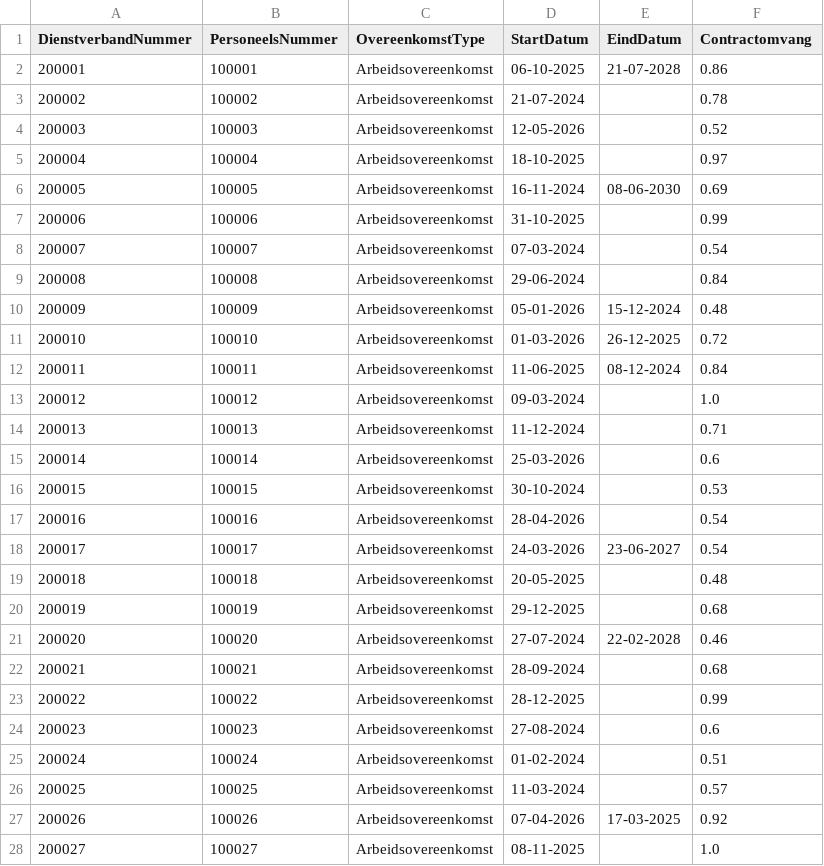
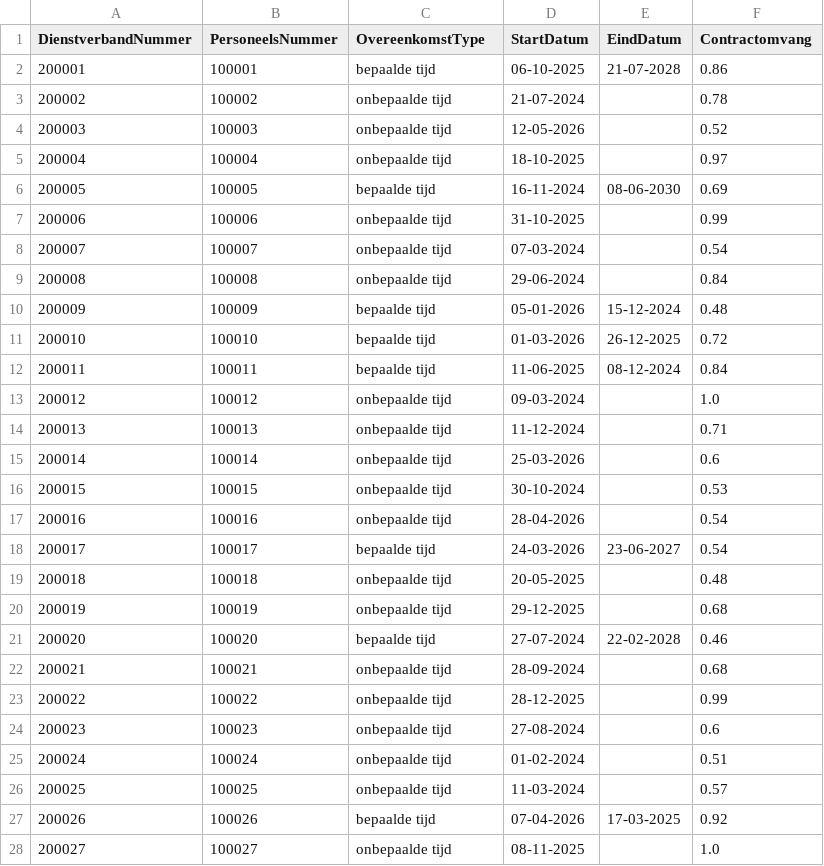
Before and after one commit to Rhadix2026/Rhadix-datavalidatie, a CSV file: frontend/public/kikv-voorbeeldset/werkovereenkomst_afas_hrm.csv, drawn as a sheet; only a part is shown; the diff covers the shown part only.

```diff
--- a/frontend/public/kikv-voorbeeldset/werkovereenkomst_afas_hrm.csv
+++ b/frontend/public/kikv-voorbeeldset/werkovereenkomst_afas_hrm.csv
@@ -1,28 +1,28 @@
 DienstverbandNummer,PersoneelsNummer,OvereenkomstType,StartDatum,EindDatum,Contractomvang
-200001,100001,Arbeidsovereenkomst,06-10-2025,21-07-2028,0.86
-200002,100002,Arbeidsovereenkomst,21-07-2024,,0.78
-200003,100003,Arbeidsovereenkomst,12-05-2026,,0.52
-200004,100004,Arbeidsovereenkomst,18-10-2025,,0.97
-200005,100005,Arbeidsovereenkomst,16-11-2024,08-06-2030,0.69
-200006,100006,Arbeidsovereenkomst,31-10-2025,,0.99
-200007,100007,Arbeidsovereenkomst,07-03-2024,,0.54
-200008,100008,Arbeidsovereenkomst,29-06-2024,,0.84
-200009,100009,Arbeidsovereenkomst,05-01-2026,15-12-2024,0.48
-200010,100010,Arbeidsovereenkomst,01-03-2026,26-12-2025,0.72
-200011,100011,Arbeidsovereenkomst,11-06-2025,08-12-2024,0.84
-200012,100012,Arbeidsovereenkomst,09-03-2024,,1.0
-200013,100013,Arbeidsovereenkomst,11-12-2024,,0.71
-200014,100014,Arbeidsovereenkomst,25-03-2026,,0.6
-200015,100015,Arbeidsovereenkomst,30-10-2024,,0.53
-200016,100016,Arbeidsovereenkomst,28-04-2026,,0.54
-200017,100017,Arbeidsovereenkomst,24-03-2026,23-06-2027,0.54
-200018,100018,Arbeidsovereenkomst,20-05-2025,,0.48
-200019,100019,Arbeidsovereenkomst,29-12-2025,,0.68
-200020,100020,Arbeidsovereenkomst,27-07-2024,22-02-2028,0.46
-200021,100021,Arbeidsovereenkomst,28-09-2024,,0.68
-200022,100022,Arbeidsovereenkomst,28-12-2025,,0.99
-200023,100023,Arbeidsovereenkomst,27-08-2024,,0.6
-200024,100024,Arbeidsovereenkomst,01-02-2024,,0.51
-200025,100025,Arbeidsovereenkomst,11-03-2024,,0.57
-200026,100026,Arbeidsovereenkomst,07-04-2026,17-03-2025,0.92
-200027,100027,Arbeidsovereenkomst,08-11-2025,,1.0
+200001,100001,bepaalde tijd,06-10-2025,21-07-2028,0.86
+200002,100002,onbepaalde tijd,21-07-2024,,0.78
+200003,100003,onbepaalde tijd,12-05-2026,,0.52
+200004,100004,onbepaalde tijd,18-10-2025,,0.97
+200005,100005,bepaalde tijd,16-11-2024,08-06-2030,0.69
+200006,100006,onbepaalde tijd,31-10-2025,,0.99
+200007,100007,onbepaalde tijd,07-03-2024,,0.54
+200008,100008,onbepaalde tijd,29-06-2024,,0.84
+200009,100009,bepaalde tijd,05-01-2026,15-12-2024,0.48
+200010,100010,bepaalde tijd,01-03-2026,26-12-2025,0.72
+200011,100011,bepaalde tijd,11-06-2025,08-12-2024,0.84
+200012,100012,onbepaalde tijd,09-03-2024,,1.0
+200013,100013,onbepaalde tijd,11-12-2024,,0.71
+200014,100014,onbepaalde tijd,25-03-2026,,0.6
+200015,100015,onbepaalde tijd,30-10-2024,,0.53
+200016,100016,onbepaalde tijd,28-04-2026,,0.54
+200017,100017,bepaalde tijd,24-03-2026,23-06-2027,0.54
+200018,100018,onbepaalde tijd,20-05-2025,,0.48
+200019,100019,onbepaalde tijd,29-12-2025,,0.68
+200020,100020,bepaalde tijd,27-07-2024,22-02-2028,0.46
+200021,100021,onbepaalde tijd,28-09-2024,,0.68
+200022,100022,onbepaalde tijd,28-12-2025,,0.99
+200023,100023,onbepaalde tijd,27-08-2024,,0.6
+200024,100024,onbepaalde tijd,01-02-2024,,0.51
+200025,100025,onbepaalde tijd,11-03-2024,,0.57
+200026,100026,bepaalde tijd,07-04-2026,17-03-2025,0.92
+200027,100027,onbepaalde tijd,08-11-2025,,1.0
```
Also changed, not shown: 13 edited cells elsewhere in this file, frontend/public/kikv-voorbeeldset/client_ons.csv, frontend/public/kikv-voorbeeldset/grootboekrubriek_afas_fin.csv, 8 other files.
